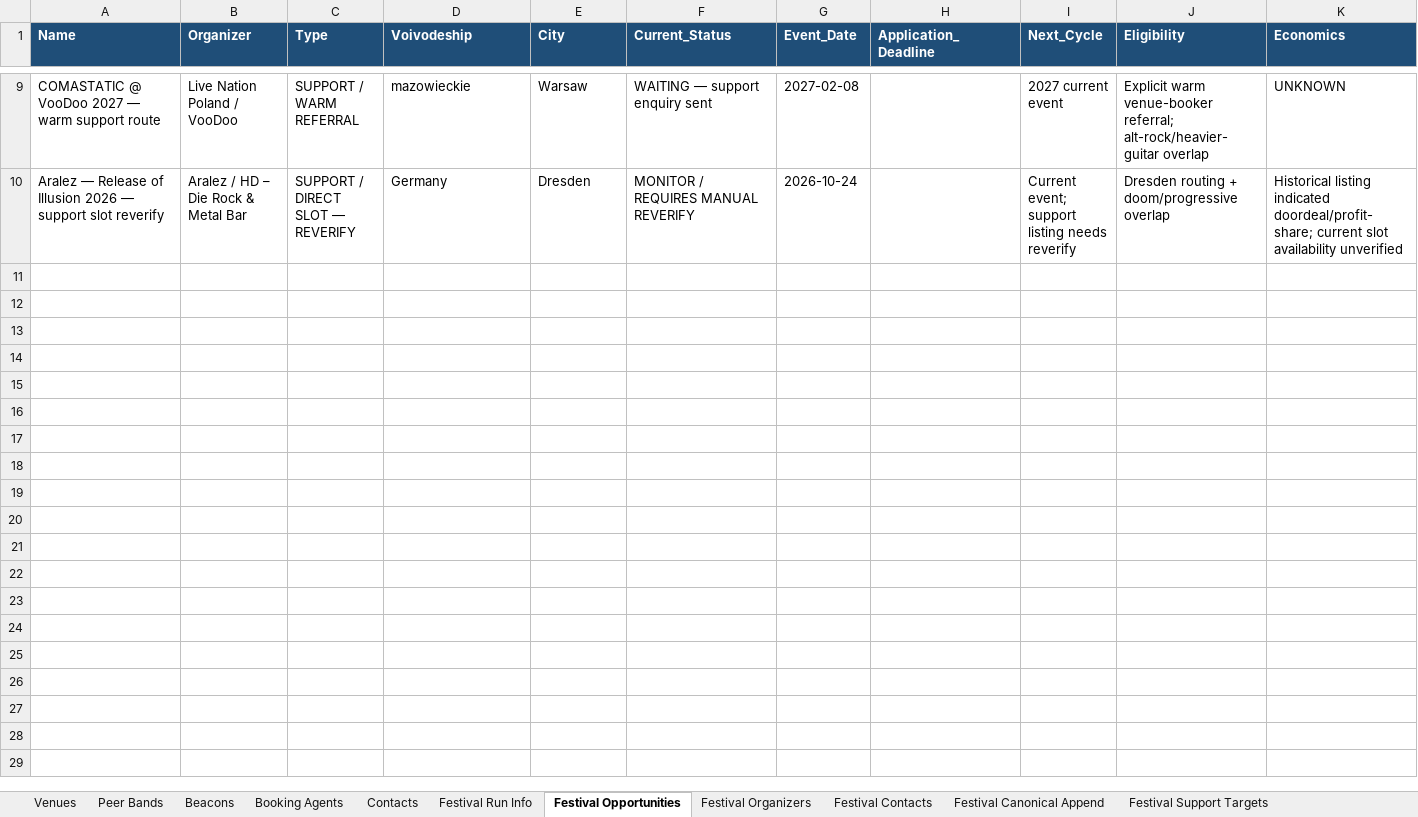
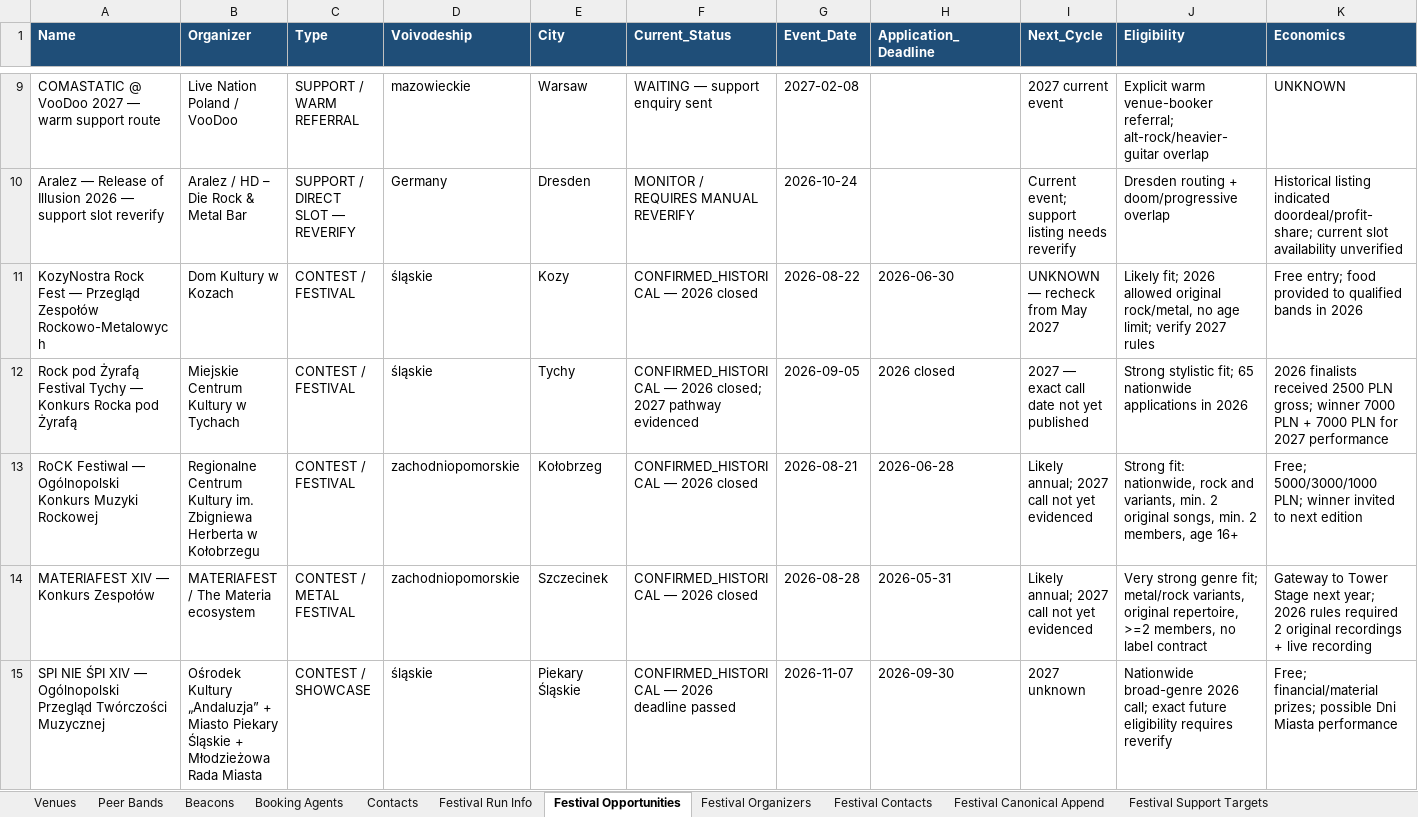
Before and after one commit to wojciechbator/crowdrelay-db, an Excel workbook: database.xlsx, sheet Festival Opportunities, drawn as a sheet; only a part is shown, gaps mark what is left out; values as stored, in another font and other column widths than the file's, no borders; rows hold the shown columns only; the diff names each change by its address in the sheet, - before the commit and + after, or states it on an @@ line.

```diff
--- a/database.xlsx (sheet Festival Opportunities)
+++ b/database.xlsx (sheet Festival Opportunities)
+row 11: KozyNostra Rock Fest — Przegląd Zespołów Rockowo-Metalowych | Dom Kultury w Kozach | CONTEST / FESTIVAL | śląskie | Kozy | CONFIRMED_HISTORICAL — 2026 closed | 2026-08-22 | 2026-06-30 | UNKNOWN — recheck from May 2027 | Likely fit; 2026 allowed original rock/metal, no age limit; verify 2027 rules | Free entry; food provided to qualified bands in 2026
+row 12: Rock pod Żyrafą Festival Tychy — Konkurs Rocka pod Żyrafą | Miejskie Centrum Kultury w Tychach | CONTEST / FESTIVAL | śląskie | Tychy | CONFIRMED_HISTORICAL — 2026 closed; 2027 pathway evidenced | 2026-09-05 | 2026 closed | 2027 — exact call date not yet published | Strong stylistic fit; 65 nationwide applications in 2026 | 2026 finalists received 2500 PLN gross; winner 7000 PLN + 7000 PLN for 2027 performance
+row 13: RoCK Festiwal — Ogólnopolski Konkurs Muzyki Rockowej | Regionalne Centrum Kultury im. Zbigniewa Herberta w Kołobrzegu | CONTEST / FESTIVAL | zachodniopomorskie | Kołobrzeg | CONFIRMED_HISTORICAL — 2026 closed | 2026-08-21 | 2026-06-28 | Likely annual; 2027 call not yet evidenced | Strong fit: nationwide, rock and variants, min. 2 original songs, min. 2 members, age 16+ | Free; 5000/3000/1000 PLN; winner invited to next edition
+row 14: MATERIAFEST XIV — Konkurs Zespołów | MATERIAFEST / The Materia ecosystem | CONTEST / METAL FESTIVAL | zachodniopomorskie | Szczecinek | CONFIRMED_HISTORICAL — 2026 closed | 2026-08-28 | 2026-05-31 | Likely annual; 2027 call not yet evidenced | Very strong genre fit; metal/rock variants, original repertoire, >=2 members, no label contract | Gateway to Tower Stage next year; 2026 rules required 2 original recordings + live recording
+row 15: SPI NIE ŚPI XIV — Ogólnopolski Przegląd Twórczości Muzycznej | Ośrodek Kultury „Andaluzja” + Miasto Piekary Śląskie + Młodzieżowa Rada Miasta | CONTEST / SHOWCASE | śląskie | Piekary Śląskie | CONFIRMED_HISTORICAL — 2026 deadline passed | 2026-11-07 | 2026-09-30 | 2027 unknown | Nationwide broad-genre 2026 call; exact future eligibility requires reverify | Free; financial/material prizes; possible Dni Miasta performance
```
Also changed, not shown: sheet Festival Organizers, sheet Festival Canonical Append, sheet Festival Contacts, sheet Festival Run Info.
